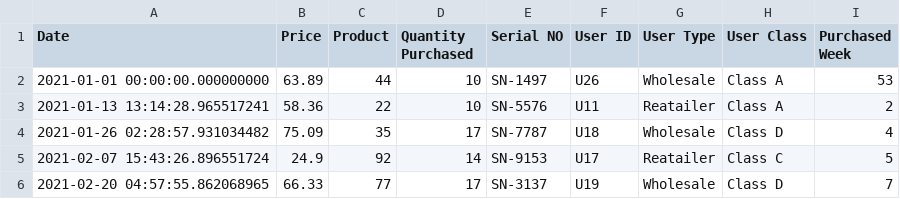
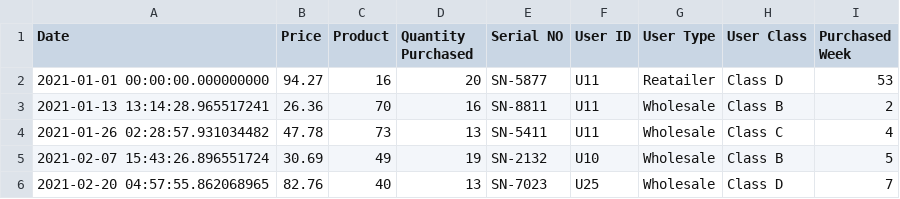
Before and after one commit to 4rjunc/CollegeLab, a CSV file: 5thSemLab/MachineLearning/Question2/customer_dataset.csv, drawn as a sheet; only a part is shown; the diff covers the shown part only.

```diff
--- a/5thSemLab/MachineLearning/Question2/customer_dataset.csv
+++ b/5thSemLab/MachineLearning/Question2/customer_dataset.csv
@@ -1,6 +1,6 @@
 Date,Price,Product,Quantity Purchased,Serial NO,User ID,User Type,User Class,Purchased Week
-2021-01-01 00:00:00.000000000,63.89,44,10,SN-1497,U26,Wholesale,Class A,53
-2021-01-13 13:14:28.965517241,58.36,22,10,SN-5576,U11,Reatailer,Class A,2
-2021-01-26 02:28:57.931034482,75.09,35,17,SN-7787,U18,Wholesale,Class D,4
-2021-02-07 15:43:26.896551724,24.9,92,14,SN-9153,U17,Reatailer,Class C,5
-2021-02-20 04:57:55.862068965,66.33,77,17,SN-3137,U19,Wholesale,Class D,7
+2021-01-01 00:00:00.000000000,94.27,16,20,SN-5877,U11,Reatailer,Class D,53
+2021-01-13 13:14:28.965517241,26.36,70,16,SN-8811,U11,Wholesale,Class B,2
+2021-01-26 02:28:57.931034482,47.78,73,13,SN-5411,U11,Wholesale,Class C,4
+2021-02-07 15:43:26.896551724,30.69,49,19,SN-2132,U10,Wholesale,Class B,5
+2021-02-20 04:57:55.862068965,82.76,40,13,SN-7023,U25,Wholesale,Class D,7
```
Also changed, not shown: 159 edited cells elsewhere in this file, 5thSemLab/MachineLearning/Question1/customer_dataset.csv, 5 other files.
